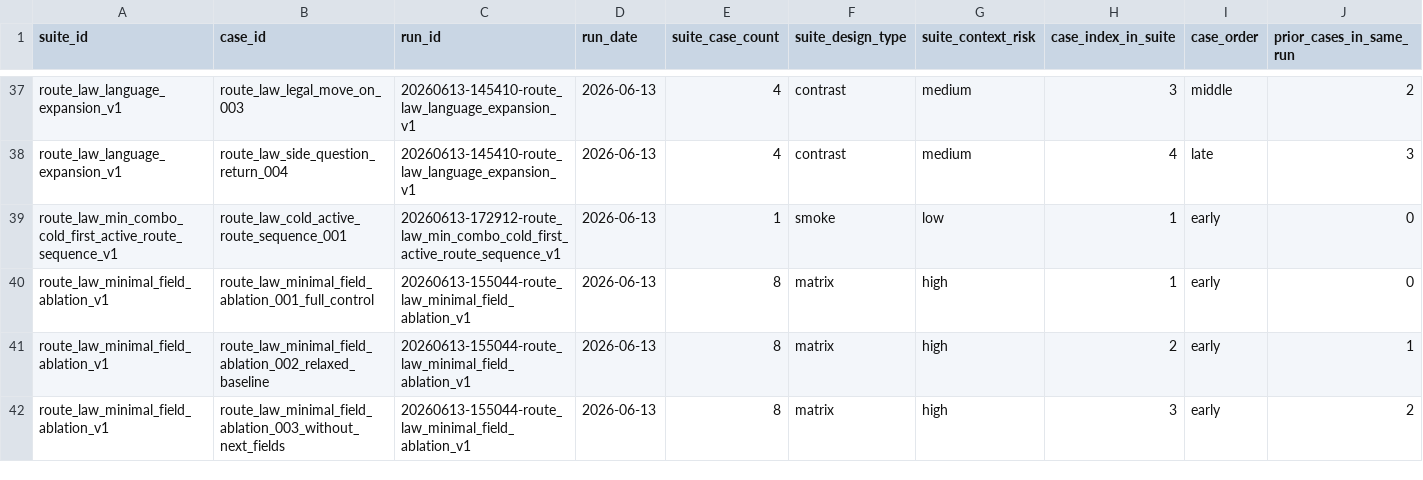
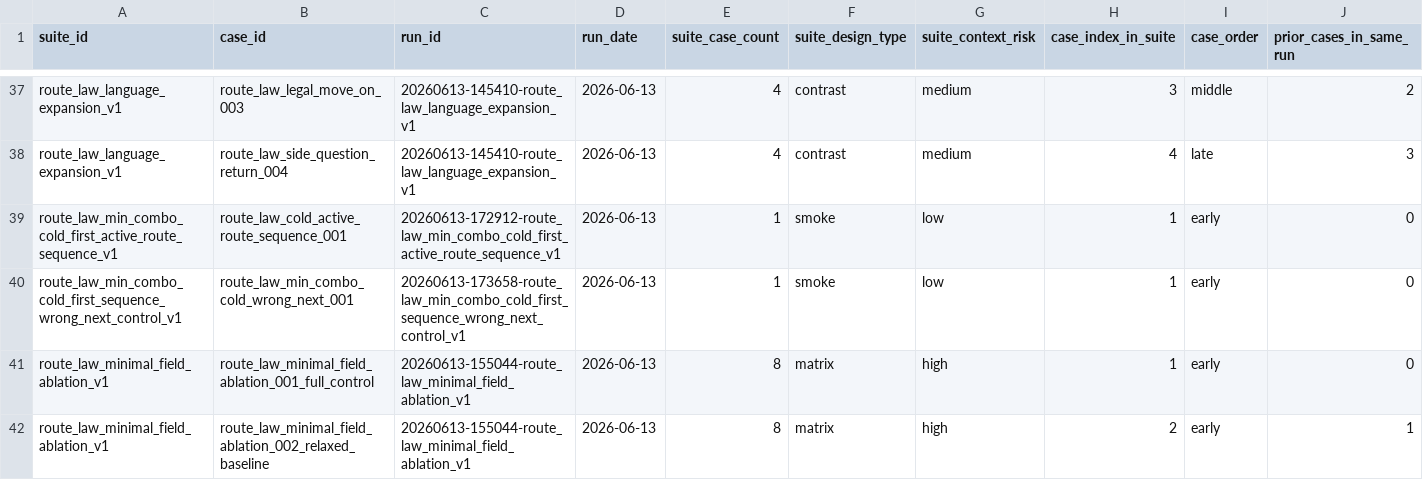
Before and after one commit to boglim1984/orion-ttd-mobile-extension, a CSV file: tools/command-language-casework/study/case-law/CASEWORK_CASE_LAW_MATRIX_V1.csv, drawn as a sheet; only a part is shown, gaps mark what is left out; the shorter side is filled out with more unchanged rows; rows hold the shown columns only; the diff names each change by its address in the sheet, - before the commit and + after, or states it on an @@ line.

Commit message:
Finalize casework run route_law_min_combo_cold_first_sequence_wrong_next_control_v1

```diff
--- a/tools/command-language-casework/study/case-law/CASEWORK_CASE_LAW_MATRIX_V1.csv
+++ b/tools/command-language-casework/study/case-law/CASEWORK_CASE_LAW_MATRIX_V1.csv
+row 40: route_law_min_combo_cold_first_sequence_wrong_next_control_v1 | route_law_min_combo_cold_wrong_next_001 | 20260613-173658-route_law_min_combo_cold_first_sequence_wrong_next_control_v1 | 2026-06-13 | 1 | smoke | low | 1 | early | 0
```
Also changed, not shown: tools/command-language-casework/study/index/CASEWORK_CASE_INDEX.csv, 9 other files.
